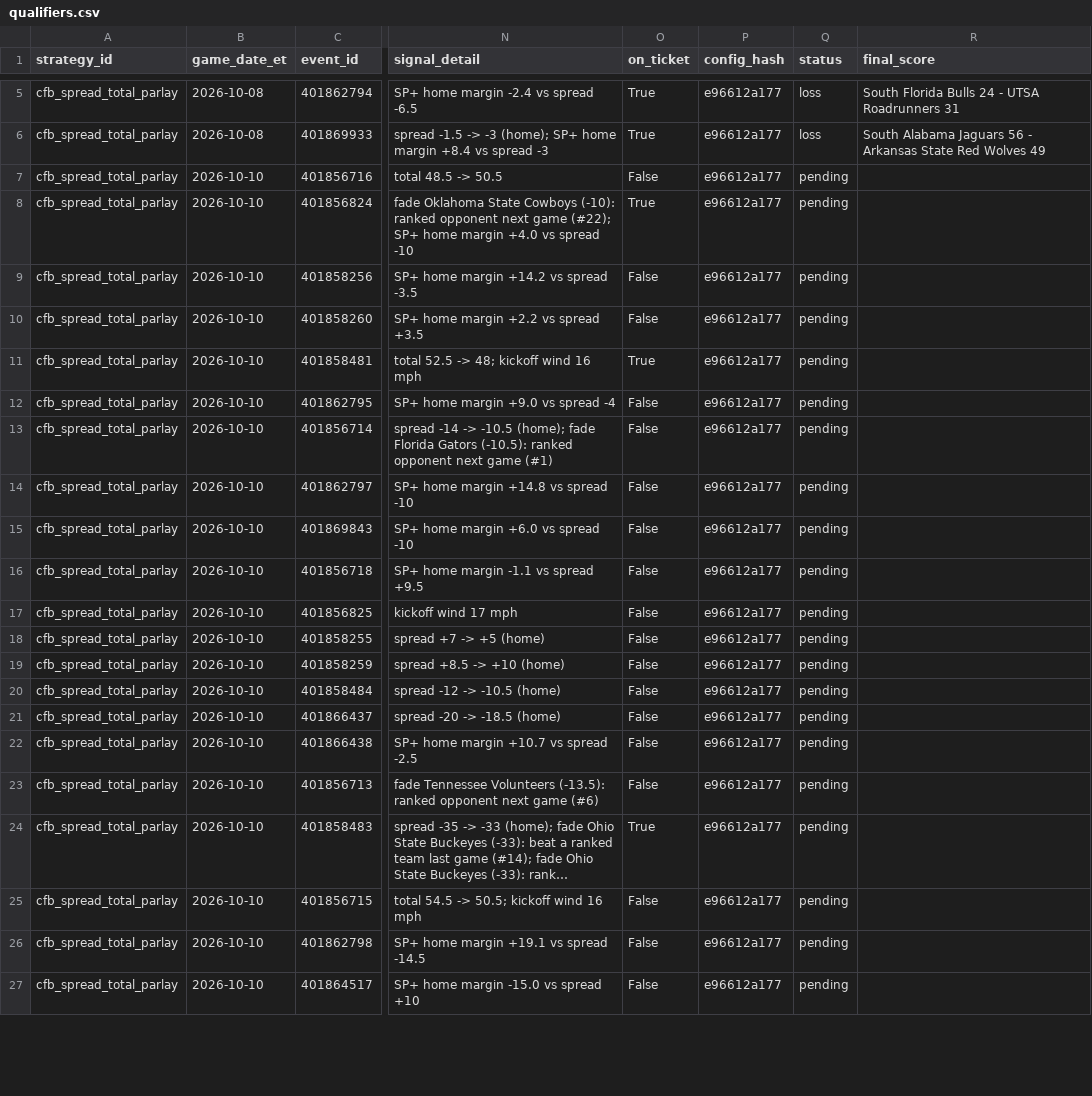
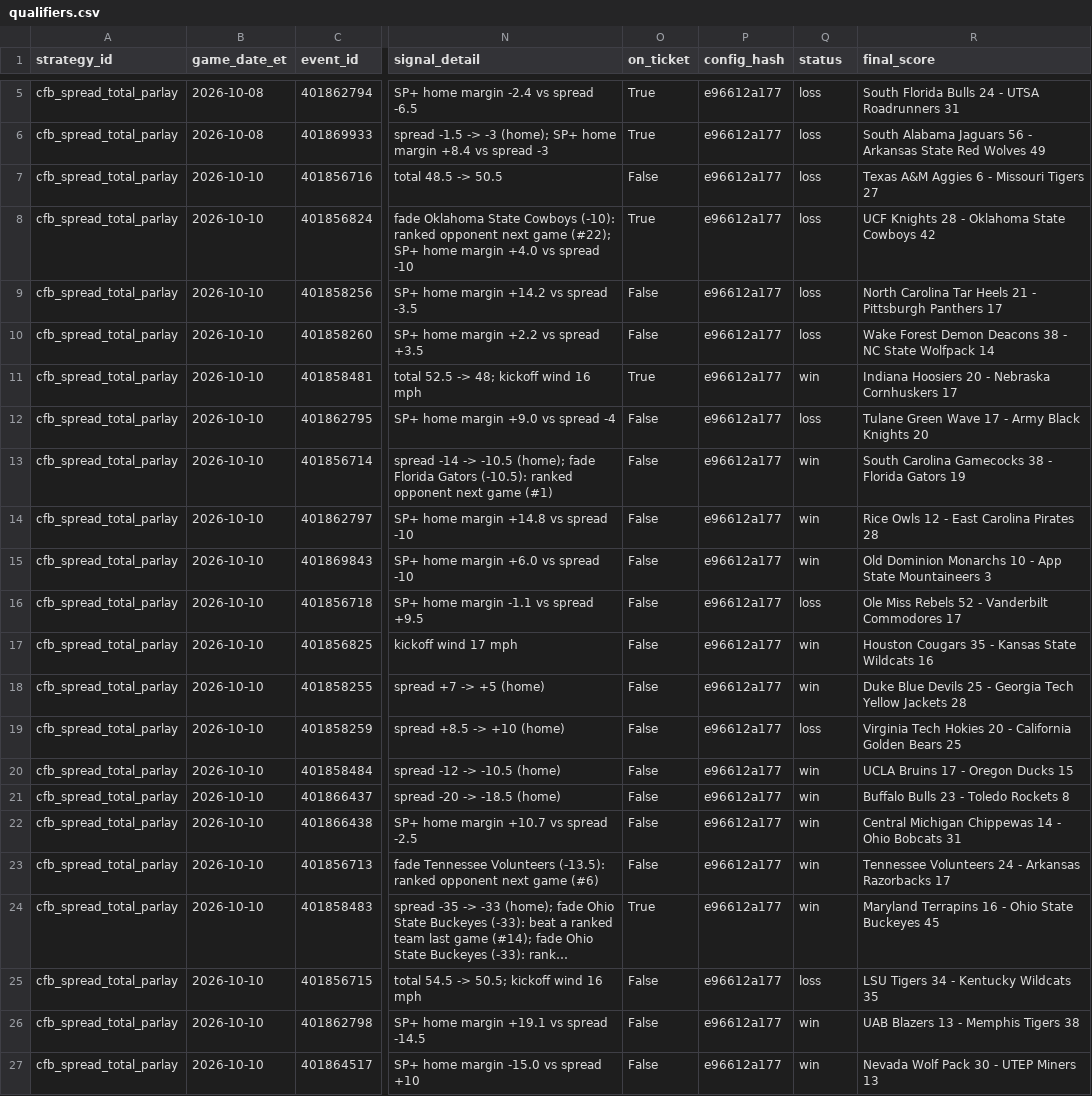
Before and after one commit to gitchrisqueen/panthera, a CSV file: data/ncaaf/tickets/qualifiers.csv, drawn as a sheet; only a part is shown, gaps mark what is left out; long unchanged cells end in …; the diff covers the shown part only; the diff names each change by its address in the sheet, - before the commit and + after, or states it on an @@ line.

```diff
--- a/data/ncaaf/tickets/qualifiers.csv
+++ b/data/ncaaf/tickets/qualifiers.csv
-Q7:Q10 (status): pending
+Q7:Q10 (status): loss
-R7 (final_score): (empty)
+R7 (final_score): Texas A&M Aggies 6 - Missouri Tigers 27
-R8 (final_score): (empty)
+R8 (final_score): UCF Knights 28 - Oklahoma State Cowboys 42
-R9 (final_score): (empty)
+R9 (final_score): North Carolina Tar Heels 21 - Pittsburgh Panthers 17
-R10 (final_score): (empty)
+R10 (final_score): Wake Forest Demon Deacons 38 - NC State Wolfpack 14
-Q11 (status): pending
+Q11 (status): win
-R11 (final_score): (empty)
+R11 (final_score): Indiana Hoosiers 20 - Nebraska Cornhuskers 17
-Q12 (status): pending
+Q12 (status): loss
-R12 (final_score): (empty)
+R12 (final_score): Tulane Green Wave 17 - Army Black Knights 20
-Q13:Q15 (status): pending
+Q13:Q15 (status): win
-R13 (final_score): (empty)
+R13 (final_score): South Carolina Gamecocks 38 - Florida Gators 19
-R14 (final_score): (empty)
+R14 (final_score): Rice Owls 12 - East Carolina Pirates 28
-R15 (final_score): (empty)
+R15 (final_score): Old Dominion Monarchs 10 - App State Mountaineers 3
-Q16 (status): pending
+Q16 (status): loss
-R16 (final_score): (empty)
+R16 (final_score): Ole Miss Rebels 52 - Vanderbilt Commodores 17
-Q17:Q18 (status): pending
+Q17:Q18 (status): win
-R17 (final_score): (empty)
+R17 (final_score): Houston Cougars 35 - Kansas State Wildcats 16
-R18 (final_score): (empty)
+R18 (final_score): Duke Blue Devils 25 - Georgia Tech Yellow Jackets 28
-Q19 (status): pending
+Q19 (status): loss
-R19 (final_score): (empty)
+R19 (final_score): Virginia Tech Hokies 20 - California Golden Bears 25
-Q20:Q24 (status): pending
+Q20:Q24 (status): win
-R20 (final_score): (empty)
+R20 (final_score): UCLA Bruins 17 - Oregon Ducks 15
-R21 (final_score): (empty)
+R21 (final_score): Buffalo Bulls 23 - Toledo Rockets 8
-R22 (final_score): (empty)
+R22 (final_score): Central Michigan Chippewas 14 - Ohio Bobcats 31
-R23 (final_score): (empty)
+R23 (final_score): Tennessee Volunteers 24 - Arkansas Razorbacks 17
-R24 (final_score): (empty)
+R24 (final_score): Maryland Terrapins 16 - Ohio State Buckeyes 45
-Q25 (status): pending
+Q25 (status): loss
-R25 (final_score): (empty)
+R25 (final_score): LSU Tigers 34 - Kentucky Wildcats 35
-Q26:Q27 (status): pending
+Q26:Q27 (status): win
-R26 (final_score): (empty)
+R26 (final_score): UAB Blazers 13 - Memphis Tigers 38
-R27 (final_score): (empty)
+R27 (final_score): Nevada Wolf Pack 30 - UTEP Miners 13
```
Also changed, not shown: 18 edited cells elsewhere in this file, data/ncaaf/games/games.csv, data/ncaaf/tickets/ticket_legs.csv, 2 other files.
